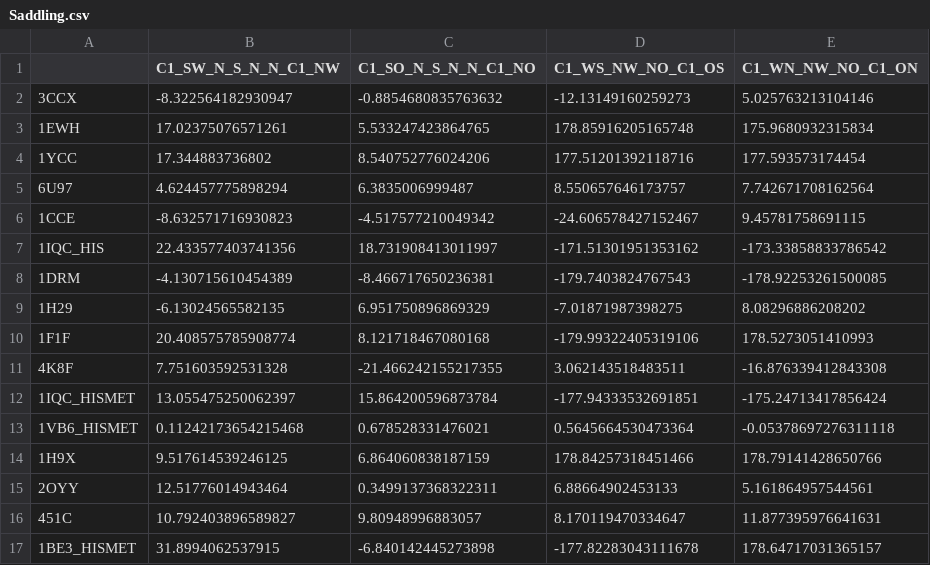
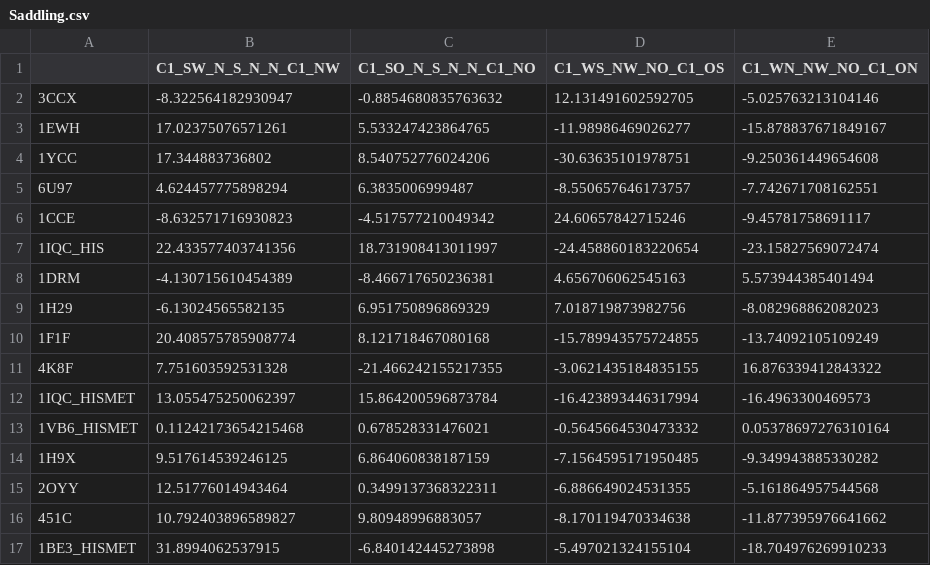
Before and after one commit to Kloppel/heme_redox_project, a CSV file: tables/Saddling.csv, drawn as a sheet; only a part is shown; the diff covers the shown part only.

Commit message:
fixed typo

```diff
--- a/tables/Saddling.csv
+++ b/tables/Saddling.csv
@@ -1,17 +1,17 @@
 ,C1_SW_N_S_N_N_C1_NW,C1_SO_N_S_N_N_C1_NO,C1_WS_NW_NO_C1_OS,C1_WN_NW_NO_C1_ON
-3CCX,-8.322564182930947,-0.8854680835763632,-12.13149160259273,5.025763213104146
-1EWH,17.02375076571261,5.533247423864765,178.85916205165748,175.9680932315834
-1YCC,17.344883736802,8.540752776024206,177.51201392118716,177.593573174454
-6U97,4.624457775898294,6.3835006999487,8.550657646173757,7.742671708162564
-1CCE,-8.632571716930823,-4.517577210049342,-24.606578427152467,9.45781758691115
-1IQC_HIS,22.433577403741356,18.731908413011997,-171.51301951353162,-173.33858833786542
-1DRM,-4.130715610454389,-8.466717650236381,-179.7403824767543,-178.92253261500085
-1H29,-6.13024565582135,6.951750896869329,-7.01871987398275,8.08296886208202
-1F1F,20.408575785908774,8.121718467080168,-179.99322405319106,178.5273051410993
-4K8F,7.751603592531328,-21.466242155217355,3.062143518483511,-16.876339412843308
-1IQC_HISMET,13.055475250062397,15.864200596873784,-177.94333532691851,-175.24713417856424
-1VB6_HISMET,0.11242173654215468,0.678528331476021,0.5645664530473364,-0.05378697276311118
-1H9X,9.517614539246125,6.864060838187159,178.84257318451466,178.79141428650766
-2OYY,12.51776014943464,0.3499137368322311,6.88664902453133,5.161864957544561
-451C,10.792403896589827,9.80948996883057,8.170119470334647,11.877395976641631
-1BE3_HISMET,31.8994062537915,-6.840142445273898,-177.82283043111678,178.64717031365157
+3CCX,-8.322564182930947,-0.8854680835763632,12.131491602592705,-5.025763213104146
+1EWH,17.02375076571261,5.533247423864765,-11.98986469026277,-15.878837671849167
+1YCC,17.344883736802,8.540752776024206,-30.63635101978751,-9.250361449654608
+6U97,4.624457775898294,6.3835006999487,-8.550657646173757,-7.742671708162551
+1CCE,-8.632571716930823,-4.517577210049342,24.60657842715246,-9.45781758691117
+1IQC_HIS,22.433577403741356,18.731908413011997,-24.458860183220654,-23.15827569072474
+1DRM,-4.130715610454389,-8.466717650236381,4.656706062545163,5.573944385401494
+1H29,-6.13024565582135,6.951750896869329,7.018719873982756,-8.082968862082023
+1F1F,20.408575785908774,8.121718467080168,-15.789943575724855,-13.74092105109249
+4K8F,7.751603592531328,-21.466242155217355,-3.0621435184835155,16.876339412843322
+1IQC_HISMET,13.055475250062397,15.864200596873784,-16.423893446317994,-16.4963300469573
+1VB6_HISMET,0.11242173654215468,0.678528331476021,-0.5645664530473332,0.05378697276310164
+1H9X,9.517614539246125,6.864060838187159,-7.1564595171950485,-9.349943885330282
+2OYY,12.51776014943464,0.3499137368322311,-6.886649024531355,-5.161864957544568
+451C,10.792403896589827,9.80948996883057,-8.170119470334638,-11.877395976641662
+1BE3_HISMET,31.8994062537915,-6.840142445273898,-5.497021324155104,-18.704976269910233
```
Also changed, not shown: 118 edited cells elsewhere in this file, 10 other files.
